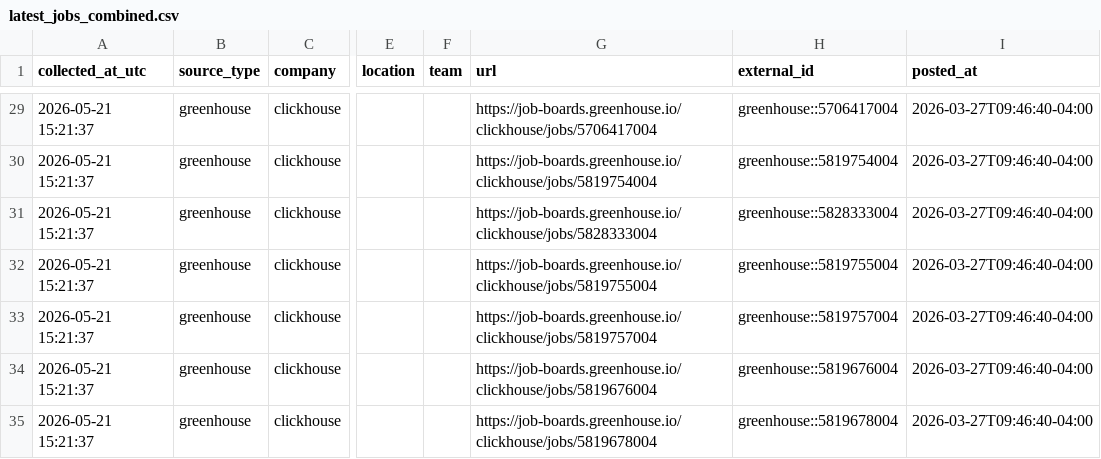
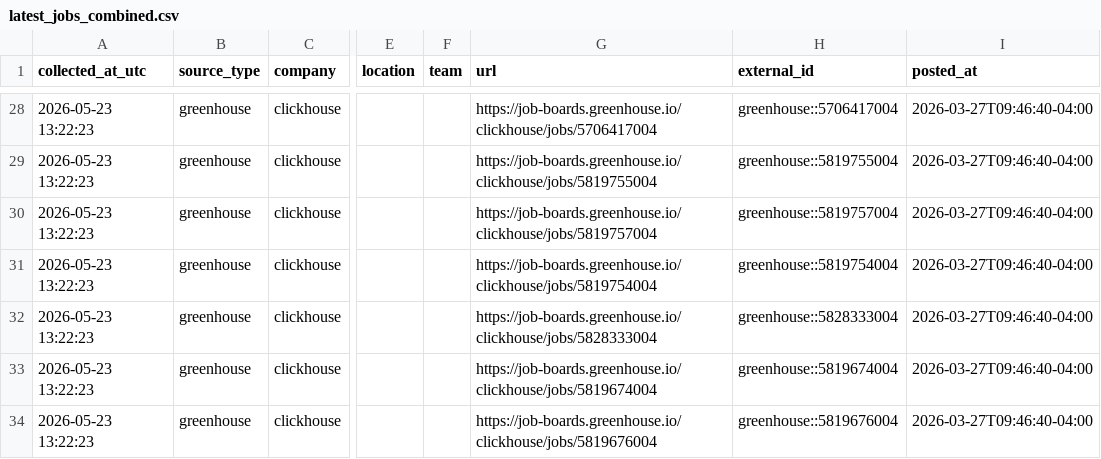
Before and after one commit to marmuzevichv/job-collector, a CSV file: latest_jobs_combined.csv, drawn as a sheet; only a part is shown, gaps mark what is left out; addresses are those after the commit; the diff covers the shown part only; the diff names each change by its address in the sheet, - before the commit and + after, or states it on an @@ line.

```diff
--- a/latest_jobs_combined.csv
+++ b/latest_jobs_combined.csv
-A28:A34 (collected_at_utc): 2026-05-21 15:21:37
+A28:A34 (collected_at_utc): 2026-05-23 13:22:23
-G29 (url): https://job-boards.greenhouse.io/clickhouse/jobs/5819754004
+G29 (url): https://job-boards.greenhouse.io/clickhouse/jobs/5819755004
-H29 (external_id): greenhouse::5819754004
+H29 (external_id): greenhouse::5819755004
-G30 (url): https://job-boards.greenhouse.io/clickhouse/jobs/5828333004
+G30 (url): https://job-boards.greenhouse.io/clickhouse/jobs/5819757004
-H30 (external_id): greenhouse::5828333004
+H30 (external_id): greenhouse::5819757004
-G31 (url): https://job-boards.greenhouse.io/clickhouse/jobs/5819755004
+G31 (url): https://job-boards.greenhouse.io/clickhouse/jobs/5819754004
-H31 (external_id): greenhouse::5819755004
+H31 (external_id): greenhouse::5819754004
-G32 (url): https://job-boards.greenhouse.io/clickhouse/jobs/5819757004
+G32 (url): https://job-boards.greenhouse.io/clickhouse/jobs/5828333004
-H32 (external_id): greenhouse::5819757004
+H32 (external_id): greenhouse::5828333004
-G33 (url): https://job-boards.greenhouse.io/clickhouse/jobs/5819676004
+G33 (url): https://job-boards.greenhouse.io/clickhouse/jobs/5819674004
-H33 (external_id): greenhouse::5819676004
+H33 (external_id): greenhouse::5819674004
-G34 (url): https://job-boards.greenhouse.io/clickhouse/jobs/5819678004
+G34 (url): https://job-boards.greenhouse.io/clickhouse/jobs/5819676004
-H34 (external_id): greenhouse::5819678004
+H34 (external_id): greenhouse::5819676004
```
Also changed, not shown: 7 removed rows and 108 edited cells elsewhere in this file, 1 other file.
